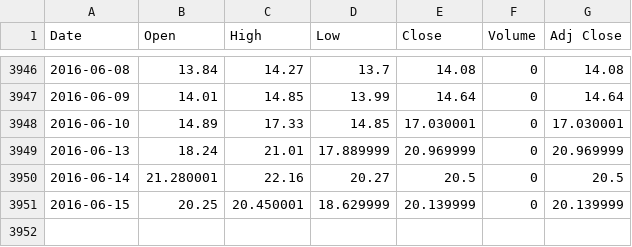
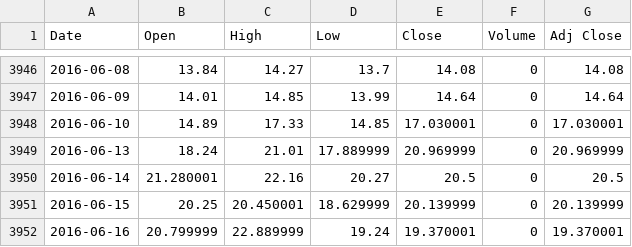
Before and after one commit to yanfriend/pandas-spy, a CSV file: vix.csv, drawn as a sheet; only a part is shown, gaps mark what is left out; the diff names each change by its address in the sheet, - before the commit and + after, or states it on an @@ line.

```diff
--- a/vix.csv
+++ b/vix.csv
+row 3952: 2016-06-16 | 20.799999 | 22.889999 | 19.24 | 19.370001 | 0 | 19.370001
```
Also changed, not shown: equitypc.csv, sp500.csv, 1 other file.
